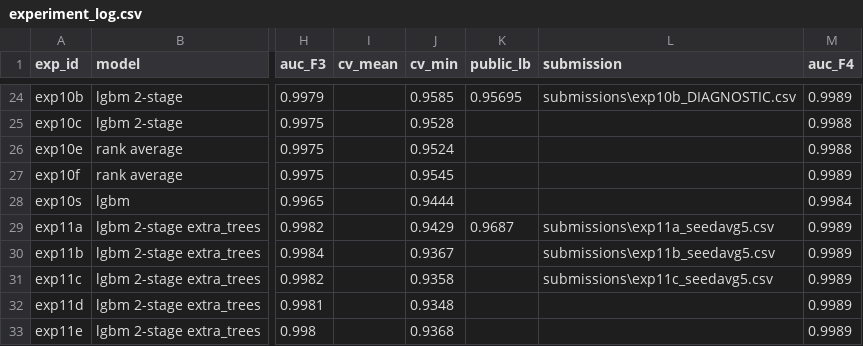
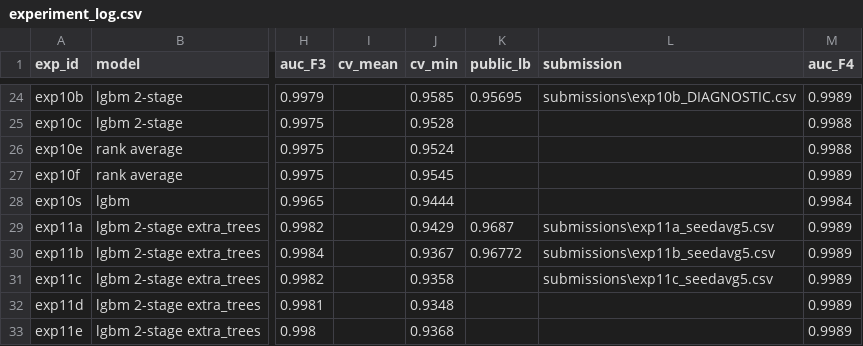
Before and after one commit to tanbeng123/bt4012-e1139091-kaggle-2026, a CSV file: experiment_log.csv, drawn as a sheet; only a part is shown, gaps mark what is left out; the diff names each change by its address in the sheet, - before the commit and + after, or states it on an @@ line.

Commit message:
Log exp11b public LB score

```diff
--- a/experiment_log.csv
+++ b/experiment_log.csv
-K30 (public_lb): (empty)
+K30 (public_lb): 0.96772
```
